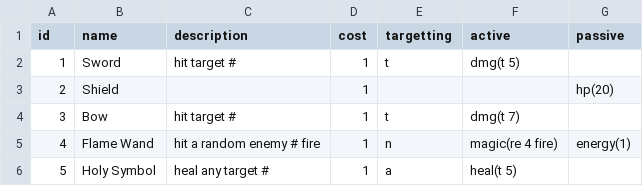
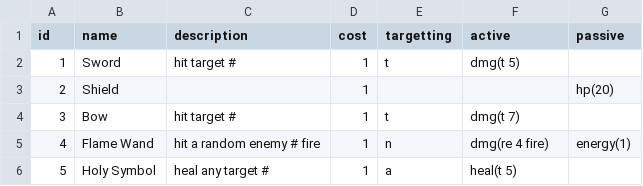
Before and after one commit to thespoonftw/slaythefinaldungeon, a CSV file: Assets/StreamingAssets/Data/Equipment.csv, drawn as a sheet.

```diff
--- a/Assets/StreamingAssets/Data/Equipment.csv
+++ b/Assets/StreamingAssets/Data/Equipment.csv
@@ -4,3 +4,3 @@
 3,Bow,hit target #,1,t,dmg(t 7),
-4,Flame Wand,hit a random enemy # fire,1,n,magic(re 4 fire),energy(1)
+4,Flame Wand,hit a random enemy # fire,1,n,dmg(re 4 fire),energy(1)
 5,Holy Symbol,heal any target #,1,a,heal(t 5),
```
Also changed, not shown: Assets/StreamingAssets/Data/Cards.csv, 6 other files.
